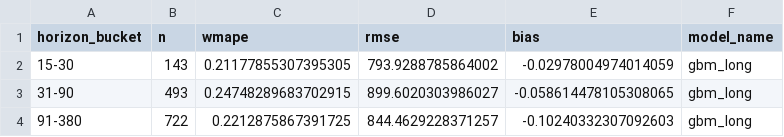
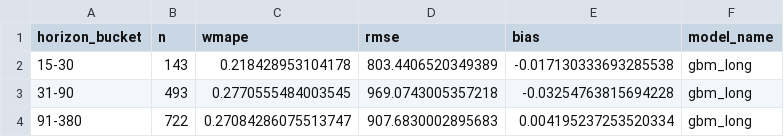
Before and after one commit to Danielalnajjar/restaurant-sales-forecasting, a CSV file: outputs/backtests/metrics_gbm_long.csv, drawn as a sheet.

Commit message:
Add full 19-cutoff backtest validation results
- Ensemble model: 25.59% weighted wMAPE across all horizons
- Short-term (H=8-14): 16.73% wMAPE, +14.5% vs baseline
- Near-zero bias: +1.62% overall
- Includes visualization and comprehensive metrics report

```diff
--- a/outputs/backtests/metrics_gbm_long.csv
+++ b/outputs/backtests/metrics_gbm_long.csv
@@ -1,4 +1,4 @@
 horizon_bucket,n,wmape,rmse,bias,model_name
-15-30,143,0.21177855307395305,793.9288785864002,-0.02978004974014059,gbm_long
-31-90,493,0.24748289683702915,899.6020303986027,-0.058614478105308065,gbm_long
-91-380,722,0.2212875867391725,844.4629228371257,-0.10240332307092603,gbm_long
+15-30,143,0.218428953104178,803.4406520349389,-0.017130333693285538,gbm_long
+31-90,493,0.2770555484003545,969.0743005357218,-0.03254763815694228,gbm_long
+91-380,722,0.27084286075513747,907.6830002895683,0.004195237253520334,gbm_long
```
Also changed, not shown: 4 other files.
